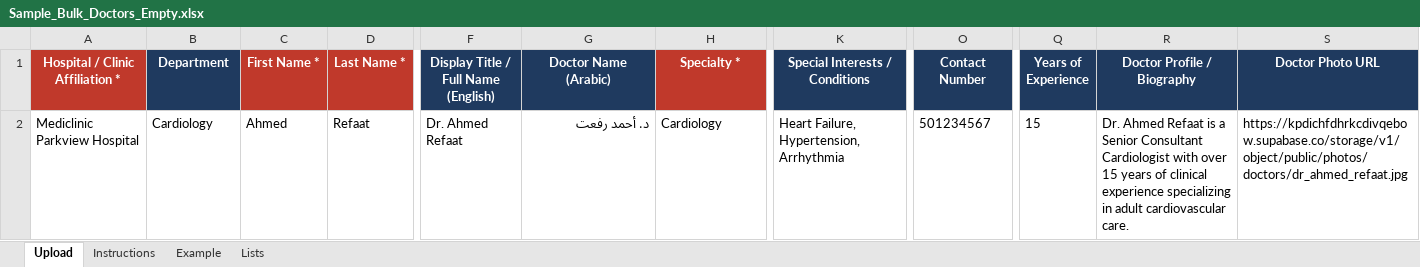
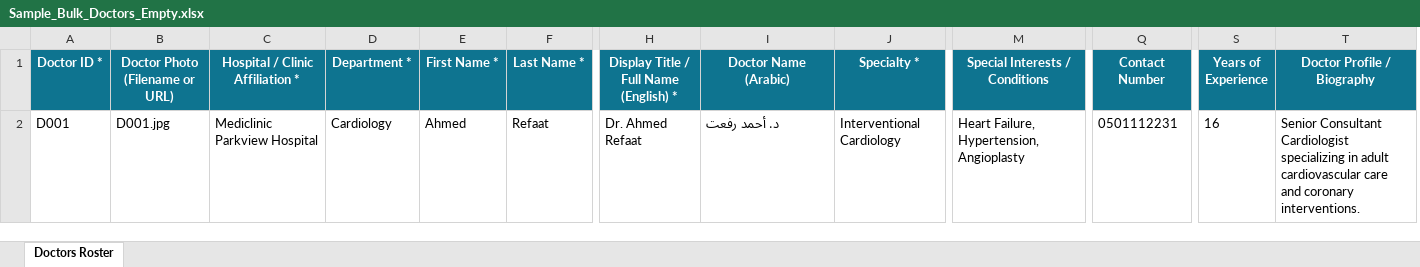
Before and after one commit to ajmal-mubarak/meetadrfrontend, an Excel workbook: public/templates/Sample_Bulk_Doctors_Empty.xlsx, sheet Doctors Roster, drawn as a sheet; only a part is shown, gaps mark what is left out; values as stored, in another font and other column widths than the file's, no borders; removed rows and columns are numbered as before the commit, all else as after; the diff covers the shown part only; the diff names each change by its address in the sheet, - before the commit and + after, or states it on an @@ line.

Commit message:
feat(importer): standardize empty doctor template and unify photo filename/url support

```diff
--- a/public/templates/Sample_Bulk_Doctors_Empty.xlsx (sheet Doctors Roster)
+++ b/public/templates/Sample_Bulk_Doctors_Empty.xlsx (sheet Doctors Roster)
-sheet tab: Upload
+sheet tab: Doctors Roster
-sheet tab: Instructions
-sheet tab: Example
-sheet tab: Lists
+column A (Doctor ID *), row 2: D001
+column B (Doctor Photo (Filename or URL)), row 2: D001.jpg
-column S (Doctor Photo URL), row 2: https://kpdichfdhrkcdivqebow.supabase.co/storage/v1/object/public/photos/doctors/dr_ahmed_refaat.jpg
-C1 fill: #C0392B
+C1 fill: #0E7490
-D1: Department
+D1: Department *
-D1 fill: #1F3A5F
+D1 fill: #0E7490
-E1:F1 fill: #C0392B
+E1:F1 fill: #0E7490
-H1: Display Title / Full Name (English)
+H1: Display Title / Full Name (English) *
-H1:I1 fill: #1F3A5F
+H1:I1 fill: #0E7490
-J1 fill: #C0392B
+J1 fill: #0E7490
-M1:T1 fill: #1F3A5F
+M1:T1 fill: #0E7490
-I2 alignment: right
+I2 alignment: left
-J2 (Specialty *): Cardiology
+J2 (Specialty *): Interventional Cardiology
-M2 (Special Interests / Conditions): Heart Failure, Hypertension, Arrhythmia
+M2 (Special Interests / Conditions): Heart Failure, Hypertension, Angioplasty
-Q2 (Contact Number): 501234567
+Q2 (Contact Number): 0501112231
-S2 (Years of Experience): 15
+S2 (Years of Experience): 16
-T2 (Doctor Profile / Biography): Dr. Ahmed Refaat is a Senior Consultant Cardiologist with over 15 years of clinical experience specializing in adult cardiovascular care.
+T2 (Doctor Profile / Biography): Senior Consultant Cardiologist specializing in adult cardiovascular care and coronary interventions.
```
Also changed, not shown: cell formats elsewhere in this sheet.
